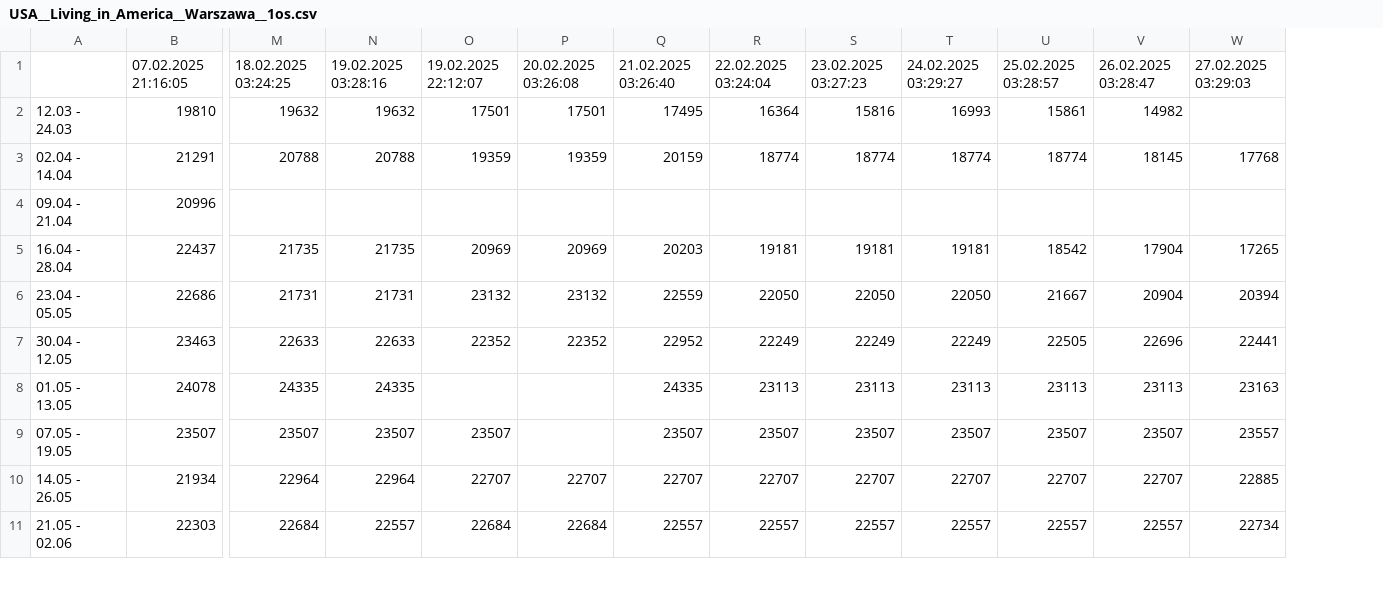
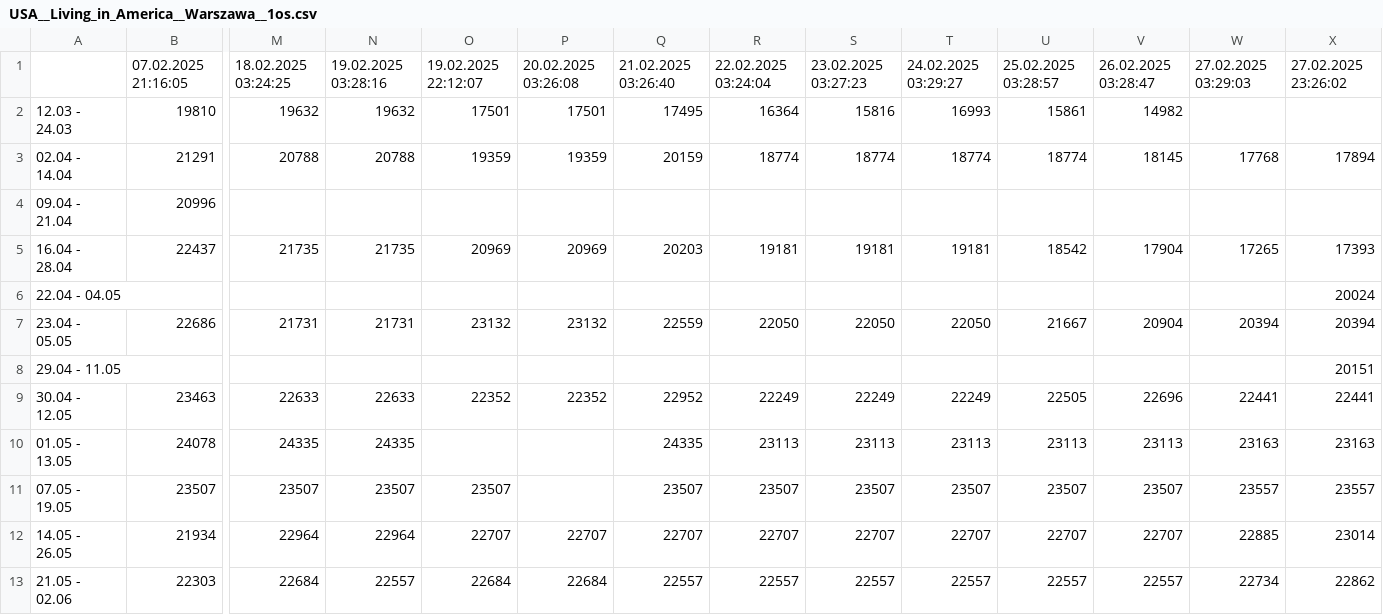
Before and after one commit to filipbiernat/RScraper, a CSV file: data/USA__Living_in_America__Warszawa__1os.csv, drawn as a sheet; only a part is shown, gaps mark what is left out; addresses are those after the commit; rows hold the shown columns only; the diff names each change by its address in the sheet, - before the commit and + after, or states it on an @@ line.

```diff
--- a/data/USA__Living_in_America__Warszawa__1os.csv
+++ b/data/USA__Living_in_America__Warszawa__1os.csv
+column X, rows 1-5: 27.02.2025 23:26:02 |  | 17894 |  | 17393; row 7: 20394; rows 9-13: 22441 | 23163 | 23557 | 23014 | 22862
+row 6: 22.04 - 04.05 |  |  |  |  |  |  |  |  |  |  |  |  | 20024
+row 8: 29.04 - 11.05 |  |  |  |  |  |  |  |  |  |  |  |  | 20151
```
Also changed, not shown: data/Indie__W_miłosnych_objęciach__Katowice__1os.csv, data/Indie__W_miłosnych_objęciach__Katowice__2os.csv, 15 other files.
